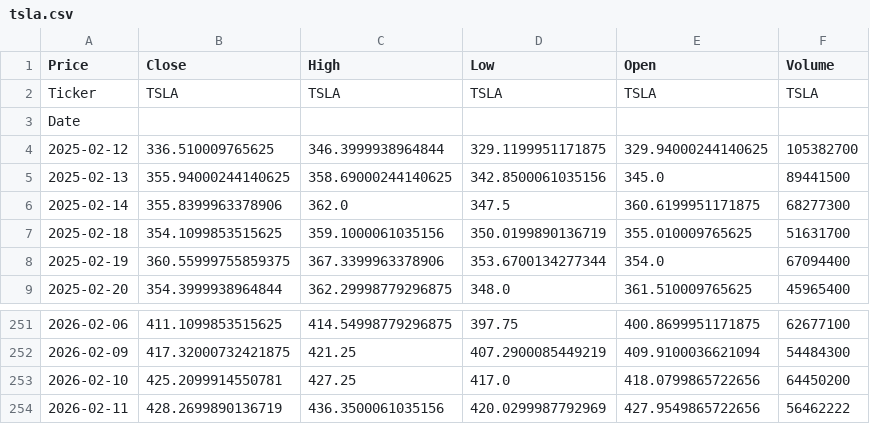
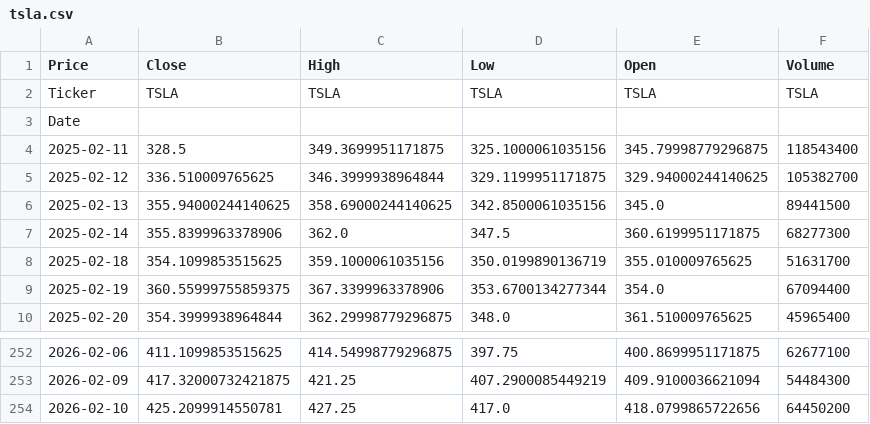
Before and after one commit to tonykihu/stock-ai, a CSV file: data/us/tsla.csv, drawn as a sheet; only a part is shown, gaps mark what is left out; removed rows and columns are numbered as before the commit, all else as after; the diff names each change by its address in the sheet, - before the commit and + after, or states it on an @@ line.

```diff
--- a/data/us/tsla.csv
+++ b/data/us/tsla.csv
+row 4: 2025-02-11 | 328.5 | 349.3699951171875 | 325.1000061035156 | 345.79998779296875 | 118543400
-row 254: 2026-02-11 | 428.2699890136719 | 436.3500061035156 | 420.0299987792969 | 427.9549865722656 | 56462222
```
Also changed, not shown: data/us/aapl.csv, data/us/googl.csv, 4 other files.
